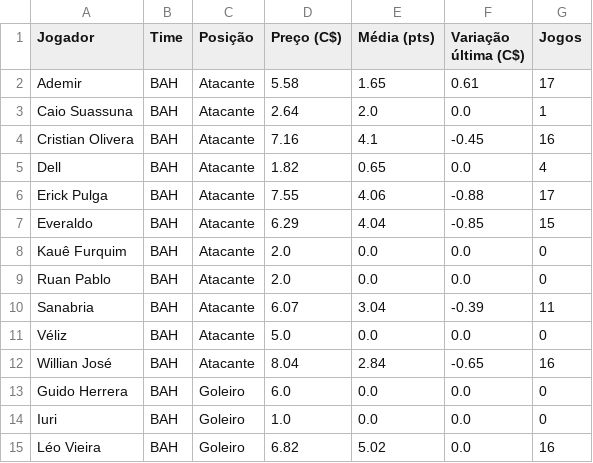
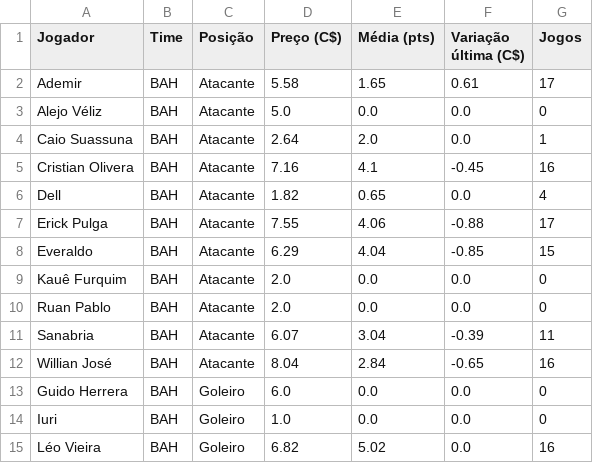
Before and after one commit to renatovarges/Live-TCC-Projeto-FInal, a CSV file: cartola_jogadores_time_posicao_preco.csv, drawn as a sheet; only a part is shown.

```diff
--- a/cartola_jogadores_time_posicao_preco.csv
+++ b/cartola_jogadores_time_posicao_preco.csv
@@ -2,2 +2,3 @@ Jogador,Time,Posição,Preço (C$),Média (pts),Variação última (C$),Jogos
 Ademir,BAH,Atacante,5.58,1.65,0.61,17
+Alejo Véliz,BAH,Atacante,5.0,0.0,0.0,0
 Caio Suassuna,BAH,Atacante,2.64,2.0,0.0,1
@@ -10,3 +11,2 @@ Ruan Pablo,BAH,Atacante,2.0,0.0,0.0,0
 Sanabria,BAH,Atacante,6.07,3.04,-0.39,11
-Véliz,BAH,Atacante,5.0,0.0,0.0,0
 Willian José,BAH,Atacante,8.04,2.84,-0.65,16
```
